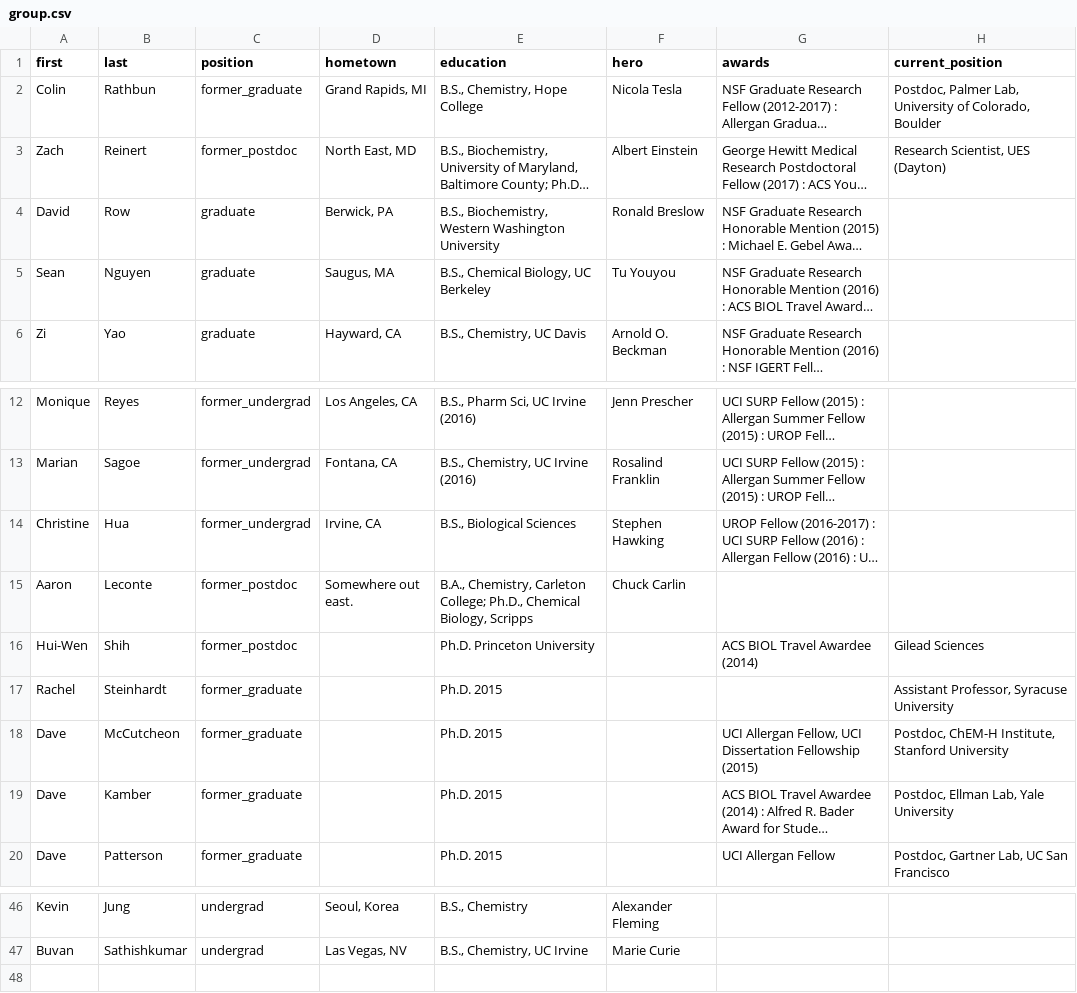
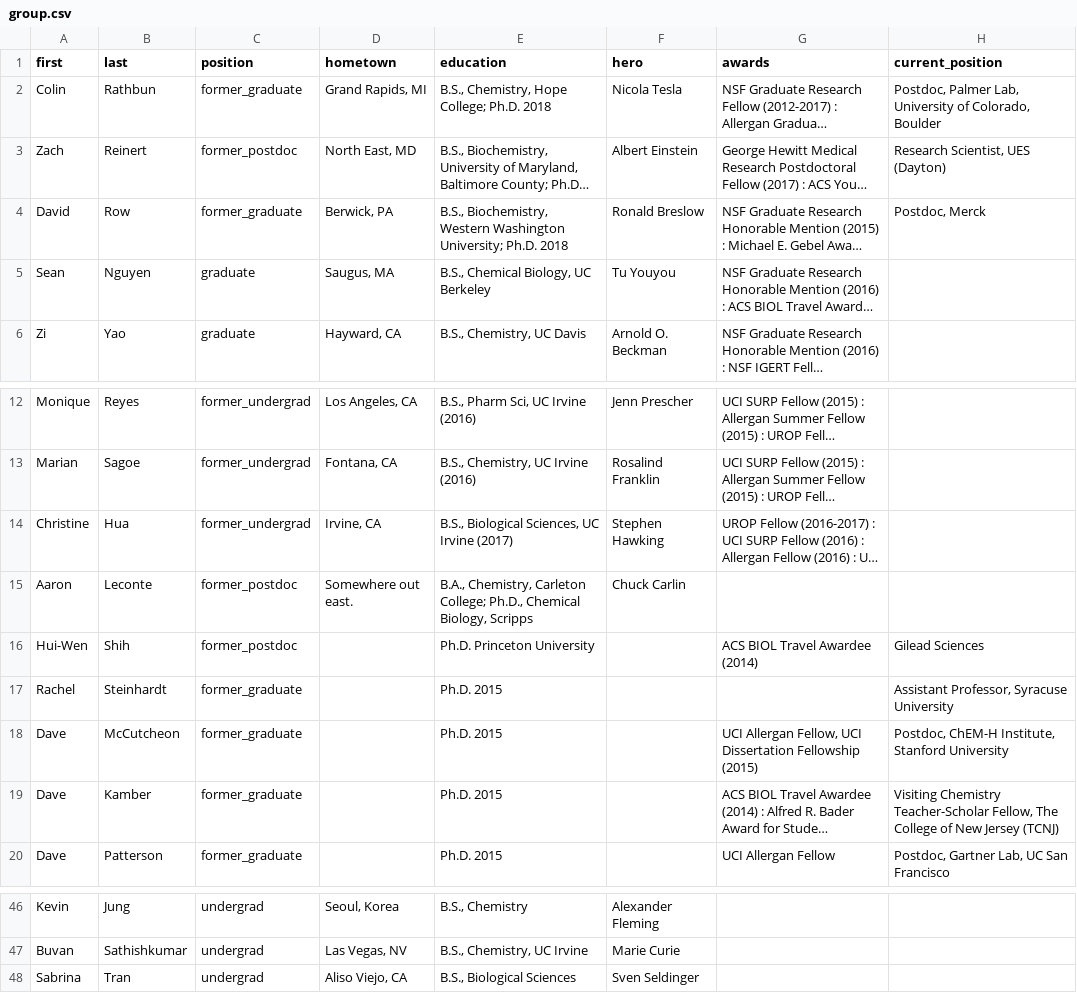
Before and after one commit to c-bun/Prescher-Lab-Site, a CSV file: _data/group.csv, drawn as a sheet; only a part is shown, gaps mark what is left out; long unchanged cells end in …; the diff names each change by its address in the sheet, - before the commit and + after, or states it on an @@ line.

```diff
--- a/_data/group.csv
+++ b/_data/group.csv
-E2 (education): B.S., Chemistry, Hope College
+E2 (education): B.S., Chemistry, Hope College; Ph.D. 2018
-C4 (position): graduate
+C4 (position): former_graduate
-E4 (education): …Western Washington University
+E4 (education): …Western Washington University; Ph.D. 2018
-H4 (current_position): (empty)
+H4 (current_position): Postdoc, Merck
-E14 (education): B.S., Biological Sciences
+E14 (education): B.S., Biological Sciences, UC Irvine (2017)
-H19 (current_position): Postdoc, Ellman Lab, Yale University
+H19 (current_position): Visiting Chemistry Teacher-Scholar Fellow, The College of New Jersey (TCNJ)
+row 48: Sabrina | Tran | undergrad | Aliso Viejo, CA | B.S., Biological Sciences | Sven Seldinger
```
Also changed, not shown: _data/publications.csv, 3 other files.
